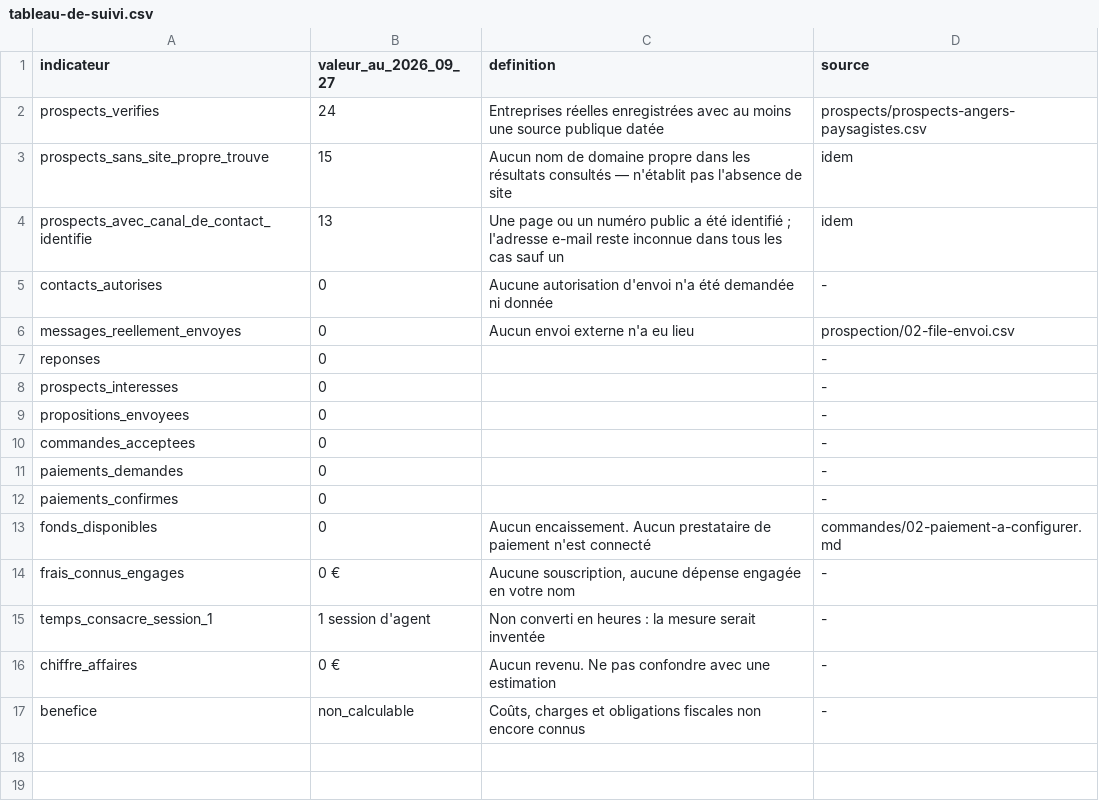
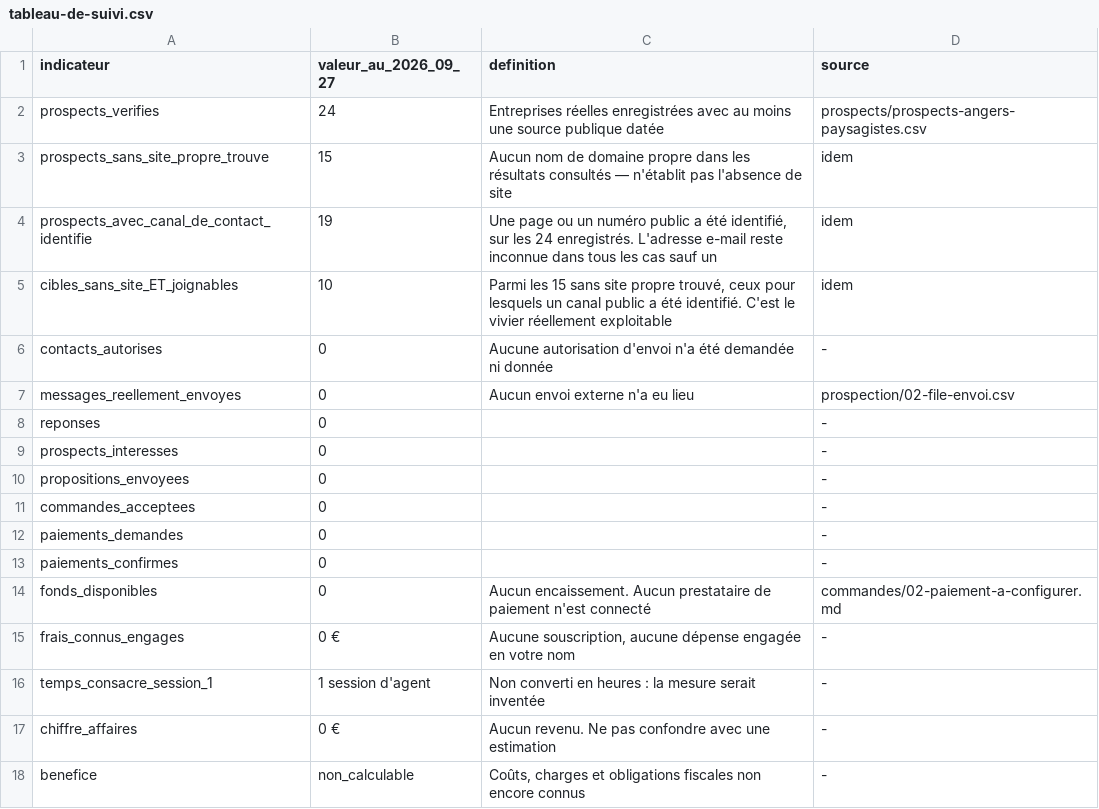
Before and after one commit to alexandrefichter68-eng/WizardChest, a CSV file: activite-sites-vitrines/suivi/tableau-de-suivi.csv, drawn as a sheet.

```diff
--- a/activite-sites-vitrines/suivi/tableau-de-suivi.csv
+++ b/activite-sites-vitrines/suivi/tableau-de-suivi.csv
@@ -3,3 +3,4 @@
 "prospects_sans_site_propre_trouve","15","Aucun nom de domaine propre dans les résultats consultés — n'établit pas l'absence de site","idem"
-"prospects_avec_canal_de_contact_identifie","13","Une page ou un numéro public a été identifié ; l'adresse e-mail reste inconnue dans tous les cas sauf un","idem"
+"prospects_avec_canal_de_contact_identifie","19","Une page ou un numéro public a été identifié, sur les 24 enregistrés. L'adresse e-mail reste inconnue dans tous les cas sauf un","idem"
+"cibles_sans_site_ET_joignables","10","Parmi les 15 sans site propre trouvé, ceux pour lesquels un canal public a été identifié. C'est le vivier réellement exploitable","idem"
 "contacts_autorises","0","Aucune autorisation d'envoi n'a été demandée ni donnée","-"
```
Also changed, not shown: 3 other files.
